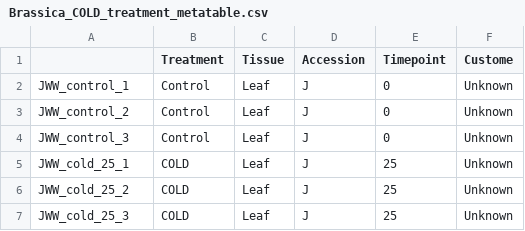
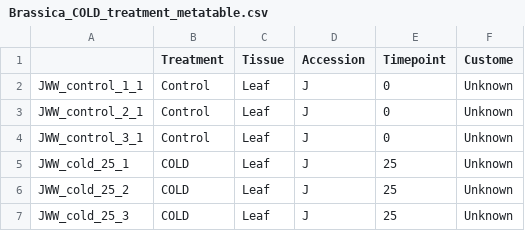
Before and after one commit to Evolinc/Brassicaceae_lincRNAs, a CSV file: Meta_table/Brassica_COLD_treatment_metatable.csv, drawn as a sheet; only a part is shown.

Commit message:
Add files via upload

```diff
--- a/Meta_table/Brassica_COLD_treatment_metatable.csv
+++ b/Meta_table/Brassica_COLD_treatment_metatable.csv
@@ -1,5 +1,5 @@
 ,Treatment,Tissue,Accession,Timepoint,Custome
-JWW_control_1,Control,Leaf,J,0,Unknown
-JWW_control_2,Control,Leaf,J,0,Unknown
-JWW_control_3,Control,Leaf,J,0,Unknown
+JWW_control_1_1,Control,Leaf,J,0,Unknown
+JWW_control_2_1,Control,Leaf,J,0,Unknown
+JWW_control_3_1,Control,Leaf,J,0,Unknown
 JWW_cold_25_1,COLD,Leaf,J,25,Unknown
```
